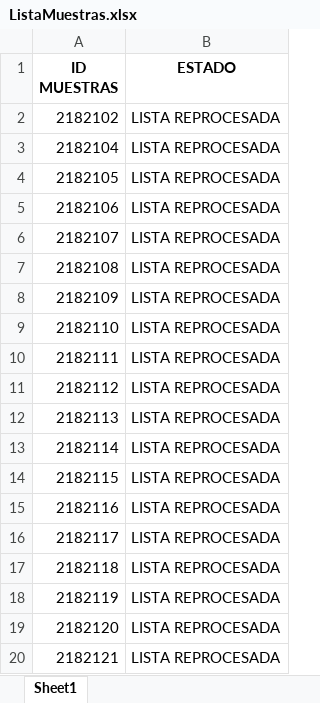
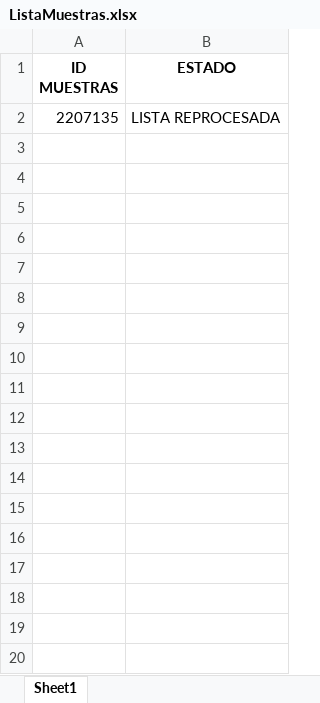
Before and after one commit to esteban-h5/hidro-automati, an Excel workbook: Cambiar Lotes/ListaMuestras.xlsx, sheet Sheet1, drawn as a sheet; only a part is shown; values as stored, in another font and other column widths than the file's, no borders; the diff covers the shown part only; the diff names each change by its address in the sheet, - before the commit and + after, or states it on an @@ line.

Commit message:
revisar variables y anunciar archivo excel

```diff
--- a/Cambiar Lotes/ListaMuestras.xlsx (sheet Sheet1)
+++ b/Cambiar Lotes/ListaMuestras.xlsx (sheet Sheet1)
-A2 (ID MUESTRAS): 2182102
+A2 (ID MUESTRAS): 2207135
-row 3: 2182104 | LISTA REPROCESADA
-row 4: 2182105 | LISTA REPROCESADA
-row 5: 2182106 | LISTA REPROCESADA
-row 6: 2182107 | LISTA REPROCESADA
-row 7: 2182108 | LISTA REPROCESADA
-row 8: 2182109 | LISTA REPROCESADA
-row 9: 2182110 | LISTA REPROCESADA
-row 10: 2182111 | LISTA REPROCESADA
-row 11: 2182112 | LISTA REPROCESADA
-row 12: 2182113 | LISTA REPROCESADA
-row 13: 2182114 | LISTA REPROCESADA
-row 14: 2182115 | LISTA REPROCESADA
-row 15: 2182116 | LISTA REPROCESADA
-row 16: 2182117 | LISTA REPROCESADA
-row 17: 2182118 | LISTA REPROCESADA
-row 18: 2182119 | LISTA REPROCESADA
-row 19: 2182120 | LISTA REPROCESADA
-row 20: 2182121 | LISTA REPROCESADA
```
Also changed, not shown: 584 removed rows elsewhere in this sheet, 7 other files.
